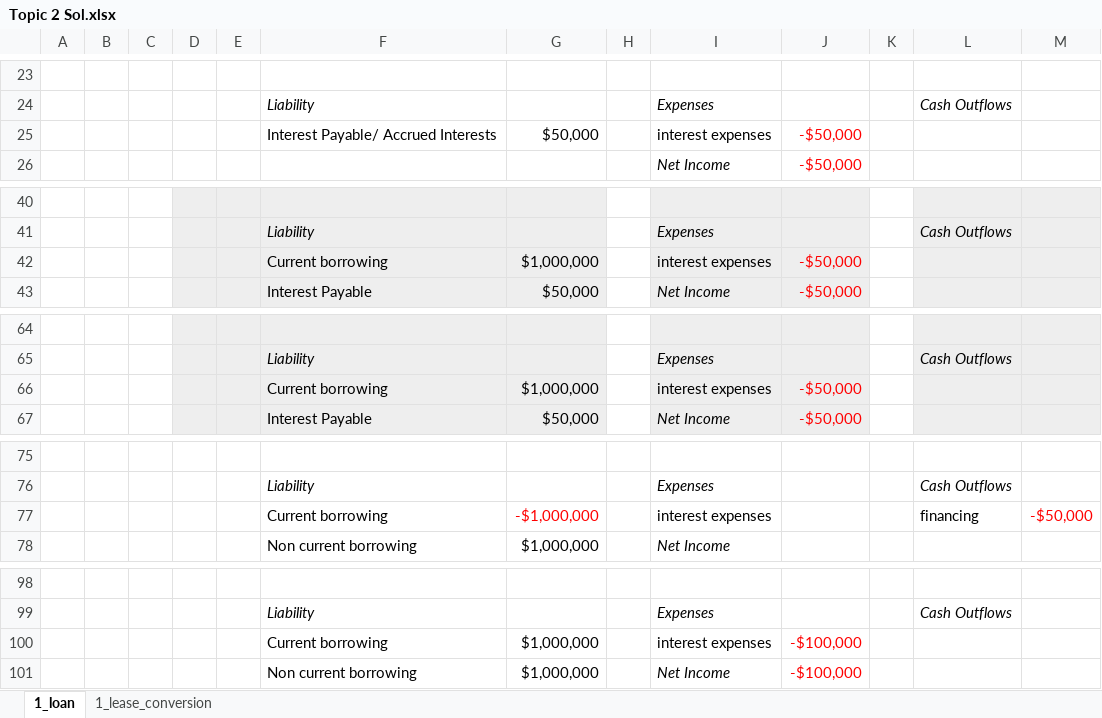
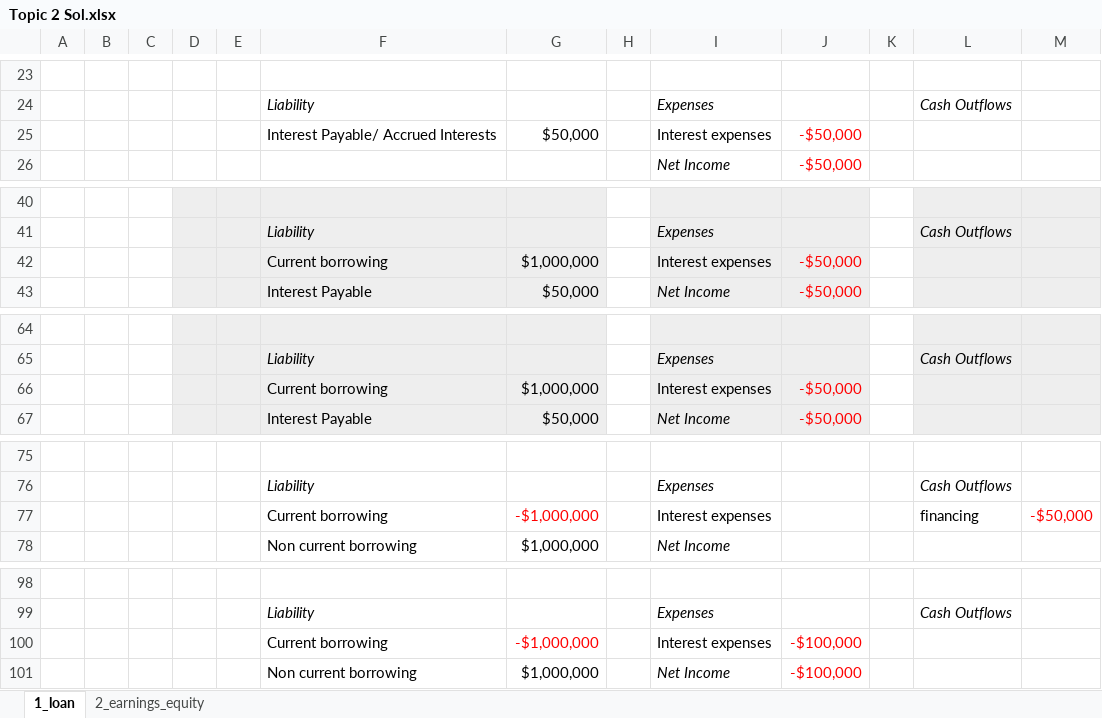
Before and after one commit to mortizm1988/lecture_financial_statements_analysis, an Excel workbook: topic_2_img/Topic 2 Sol.xlsx, sheet 1_loan, drawn as a sheet; only a part is shown, gaps mark what is left out; values as stored, in another font and other column widths than the file's, no borders; the diff covers the shown part only; the diff names each change by its address in the sheet, - before the commit and + after, or states it on an @@ line.

```diff
--- a/topic_2_img/Topic 2 Sol.xlsx (sheet 1_loan)
+++ b/topic_2_img/Topic 2 Sol.xlsx (sheet 1_loan)
-sheet tab: 1_lease_conversion
+sheet tab: 2_earnings_equity
-I25: interest expenses
+I25: Interest expenses
-I42: interest expenses
+I42: Interest expenses
-I66: interest expenses
+I66: Interest expenses
-I77: interest expenses
+I77: Interest expenses
-G100: $1,000,000
+G100: -$1,000,000
-G100 text colour: black
+G100 text colour: #FF0000
-I100: interest expenses
+I100: Interest expenses
```
Also changed, not shown: 1 edited cell elsewhere in this sheet, charts or pictures, 1 other file.
